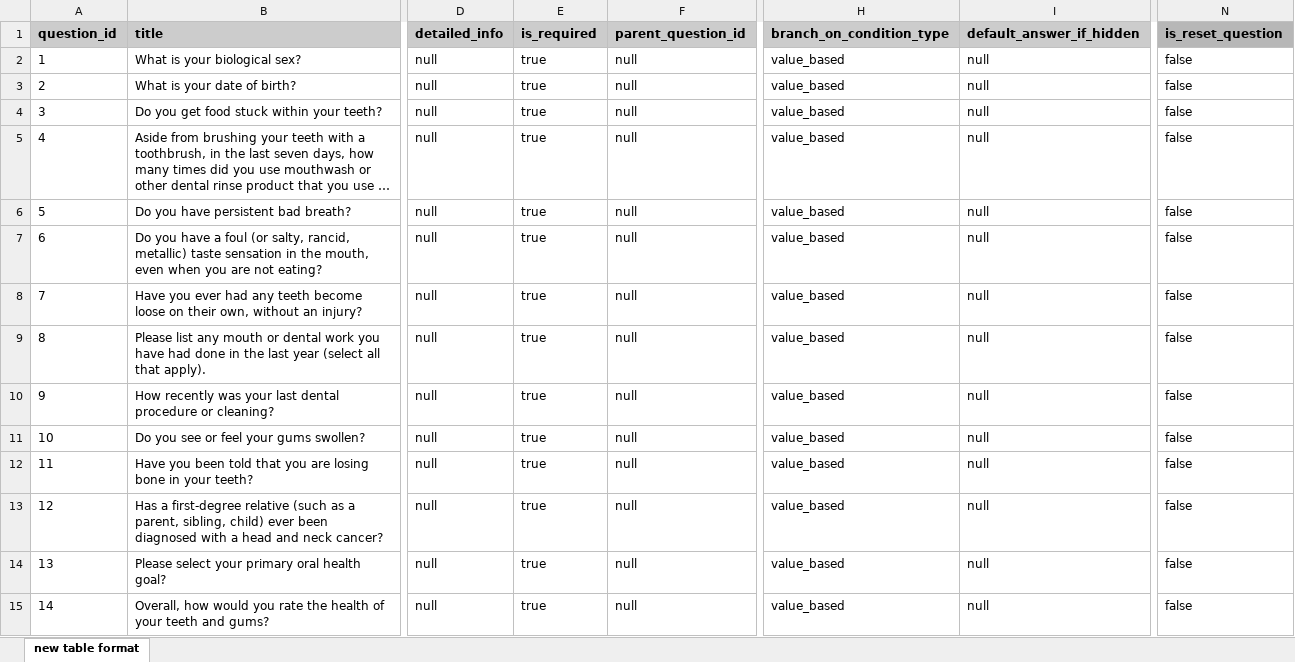
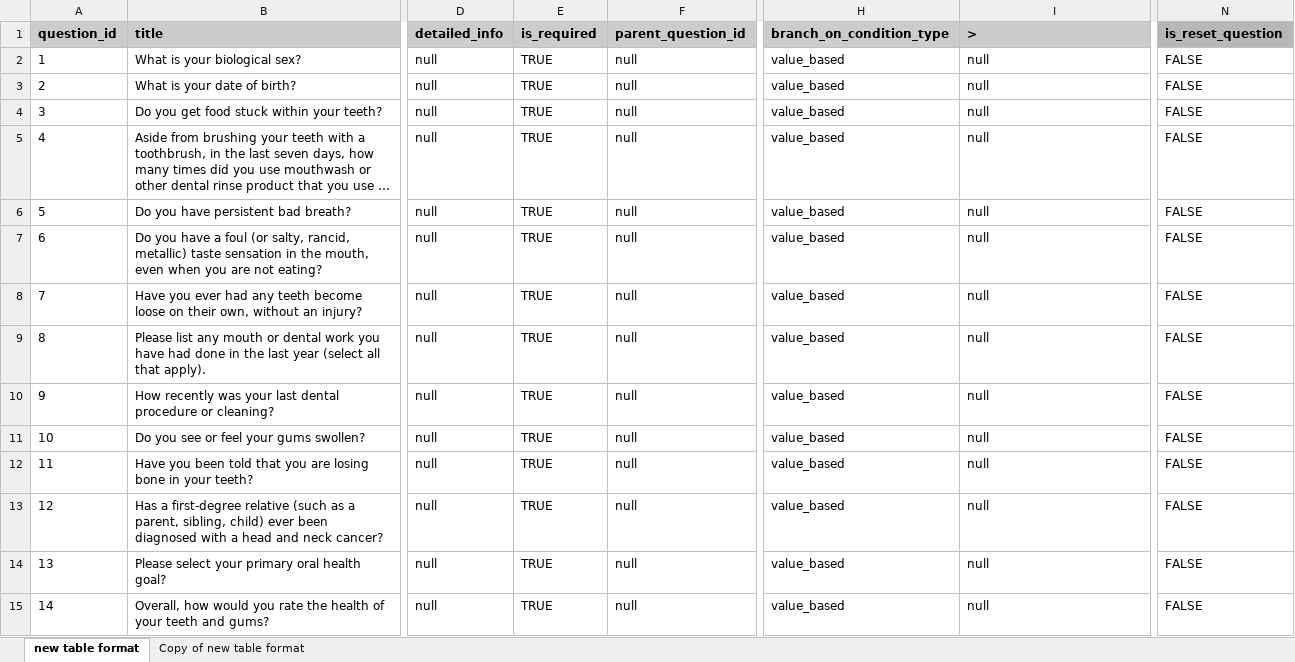
Before and after one commit to Suvetha1103/Questionnaire-Insertion, an Excel workbook: question_data.xlsx, sheet new table format, drawn as a sheet; only a part is shown, gaps mark what is left out; long unchanged cells end in …; values as stored, in another font and other column widths than the file's, no borders; charts and pictures not drawn; the diff covers the shown part only; the diff names each change by its address in the sheet, - before the commit and + after, or states it on an @@ line.

```diff
--- a/question_data.xlsx (sheet new table format)
+++ b/question_data.xlsx (sheet new table format)
+sheet tab: Copy of new table format
-I1: default_answer_if_hidden
+I1: >
-E2:E15 (is_required): true
+E2:E15 (is_required): TRUE
-N2:N15 (is_reset_question): false
+N2:N15 (is_reset_question): FALSE
```
Also changed, not shown: 339 edited cells elsewhere in this sheet, charts or pictures.
